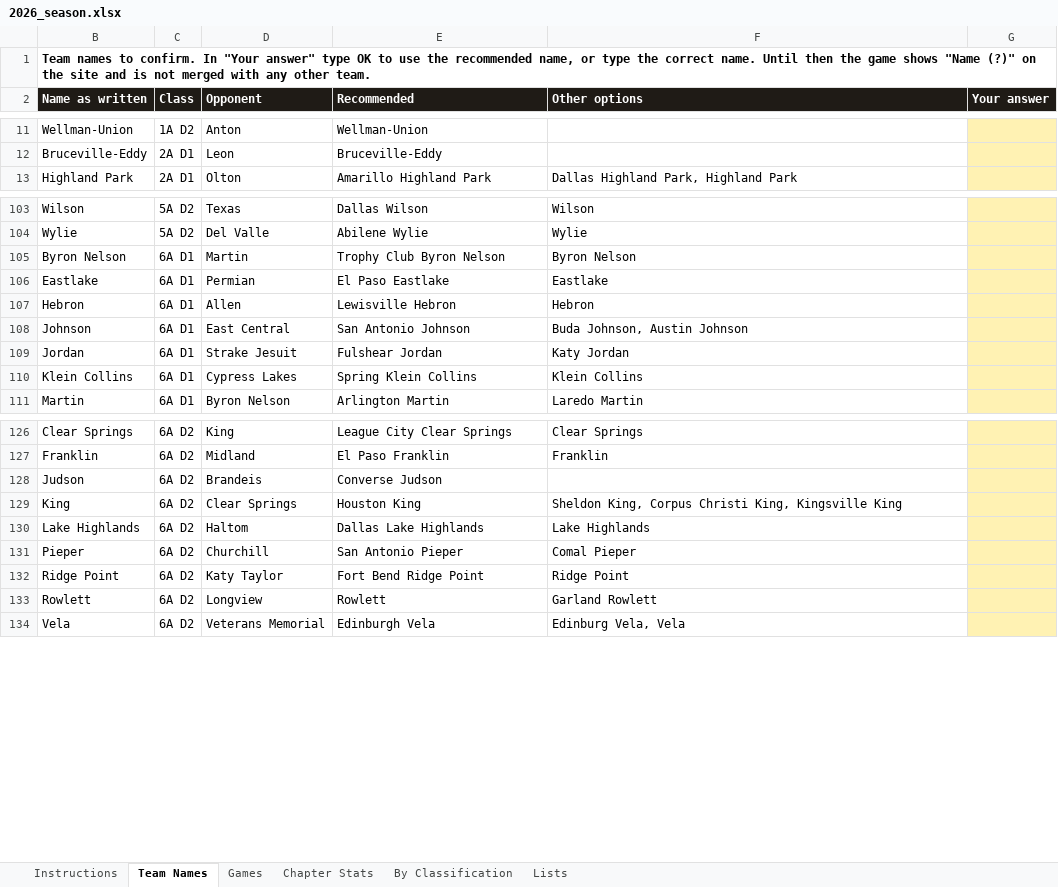
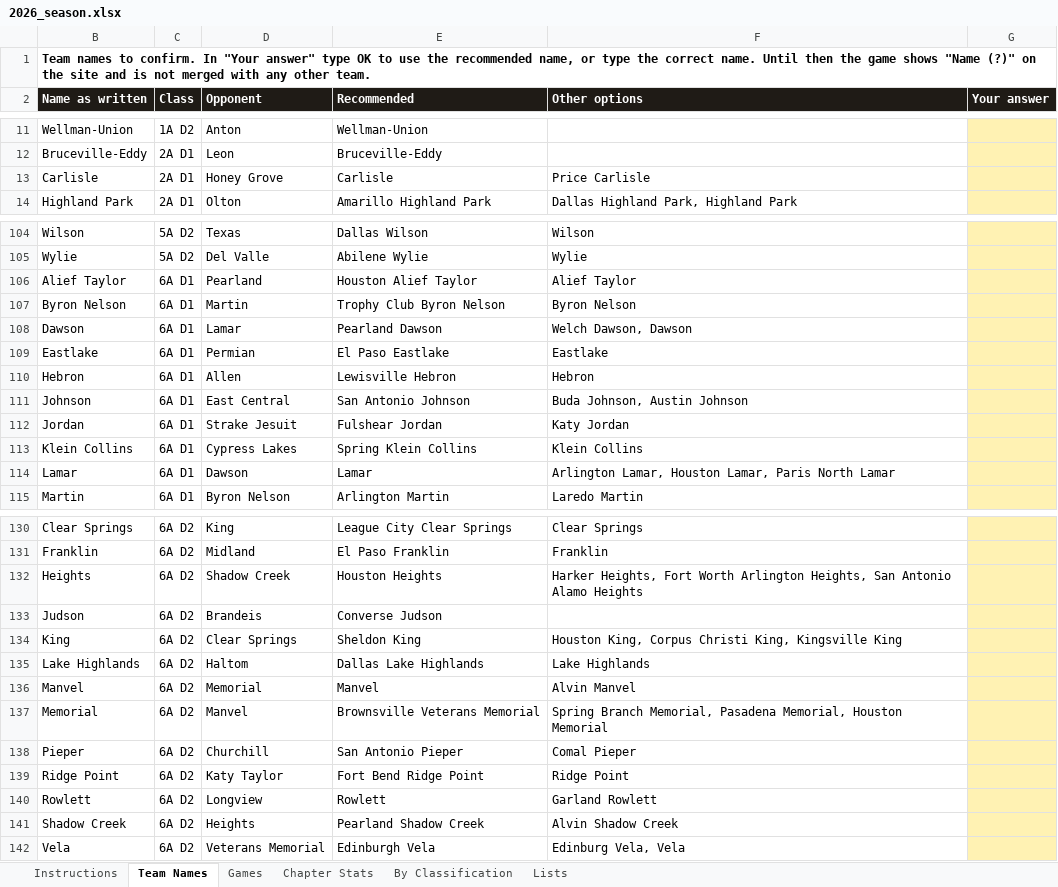
Before and after one commit to colemic2006/texasplayoffs, an Excel workbook: season/2026/2026_season.xlsx, sheet Team Names, drawn as a sheet; only a part is shown, gaps mark what is left out; values as stored, in another font and other column widths than the file's, no borders; addresses are those after the commit; the diff covers the shown part only; the diff names each change by its address in the sheet, - before the commit and + after, or states it on an @@ line.

```diff
--- a/season/2026/2026_season.xlsx (sheet Team Names)
+++ b/season/2026/2026_season.xlsx (sheet Team Names)
+row 13: Carlisle | 2A D1 | Honey Grove | Carlisle | Price Carlisle
+row 106: Alief Taylor | 6A D1 | Pearland | Houston Alief Taylor | Alief Taylor
+row 108: Dawson | 6A D1 | Lamar | Pearland Dawson | Welch Dawson, Dawson
+row 114: Lamar | 6A D1 | Dawson | Lamar | Arlington Lamar, Houston Lamar, Paris North Lamar
+row 132: Heights | 6A D2 | Shadow Creek | Houston Heights | Harker Heights, Fort Worth Arlington Heights, San Antonio Alamo Heights
-E134 (Recommended): Houston King
+E134 (Recommended): Sheldon King
-F134 (Other options): Sheldon King, Corpus…
+F134 (Other options): Houston King, Corpus…
+row 136: Manvel | 6A D2 | Memorial | Manvel | Alvin Manvel
+row 137: Memorial | 6A D2 | Manvel | Brownsville Veterans Memorial | Spring Branch Memorial, Pasadena Memorial, Houston Memorial
+row 141: Shadow Creek | 6A D2 | Heights | Pearland Shadow Creek | Alvin Shadow Creek
```
Also changed, not shown: 3 edited cells elsewhere in this sheet, sheet Games, hidden cells, 2 other files.
